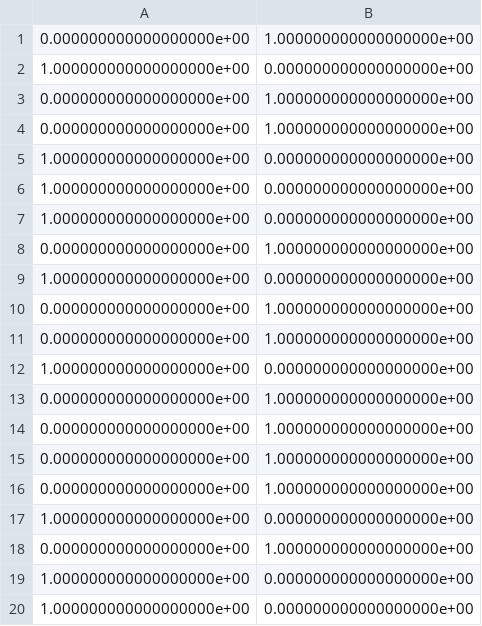
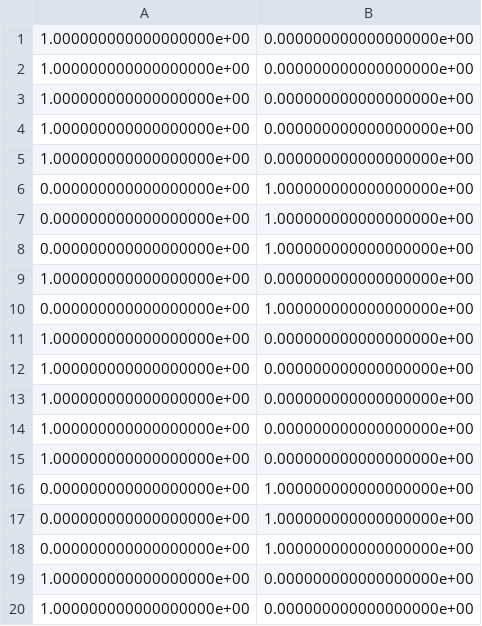
Before and after one commit to phuong-dinhmai/Hedron, a CSV file: data_error/item_group.csv, drawn as a sheet.

Commit message:
error test

```diff
--- a/data_error/item_group.csv
+++ b/data_error/item_group.csv
@@ -1,4 +1,10 @@
+1.000000000000000000e+00,0.000000000000000000e+00
+1.000000000000000000e+00,0.000000000000000000e+00
+1.000000000000000000e+00,0.000000000000000000e+00
+1.000000000000000000e+00,0.000000000000000000e+00
+1.000000000000000000e+00,0.000000000000000000e+00
+0.000000000000000000e+00,1.000000000000000000e+00
+0.000000000000000000e+00,1.000000000000000000e+00
 0.000000000000000000e+00,1.000000000000000000e+00
 1.000000000000000000e+00,0.000000000000000000e+00
-0.000000000000000000e+00,1.000000000000000000e+00
 0.000000000000000000e+00,1.000000000000000000e+00
@@ -7,3 +13,3 @@
 1.000000000000000000e+00,0.000000000000000000e+00
-0.000000000000000000e+00,1.000000000000000000e+00
+1.000000000000000000e+00,0.000000000000000000e+00
 1.000000000000000000e+00,0.000000000000000000e+00
@@ -11,8 +17,2 @@
 0.000000000000000000e+00,1.000000000000000000e+00
-1.000000000000000000e+00,0.000000000000000000e+00
-0.000000000000000000e+00,1.000000000000000000e+00
-0.000000000000000000e+00,1.000000000000000000e+00
-0.000000000000000000e+00,1.000000000000000000e+00
-0.000000000000000000e+00,1.000000000000000000e+00
-1.000000000000000000e+00,0.000000000000000000e+00
 0.000000000000000000e+00,1.000000000000000000e+00
```
